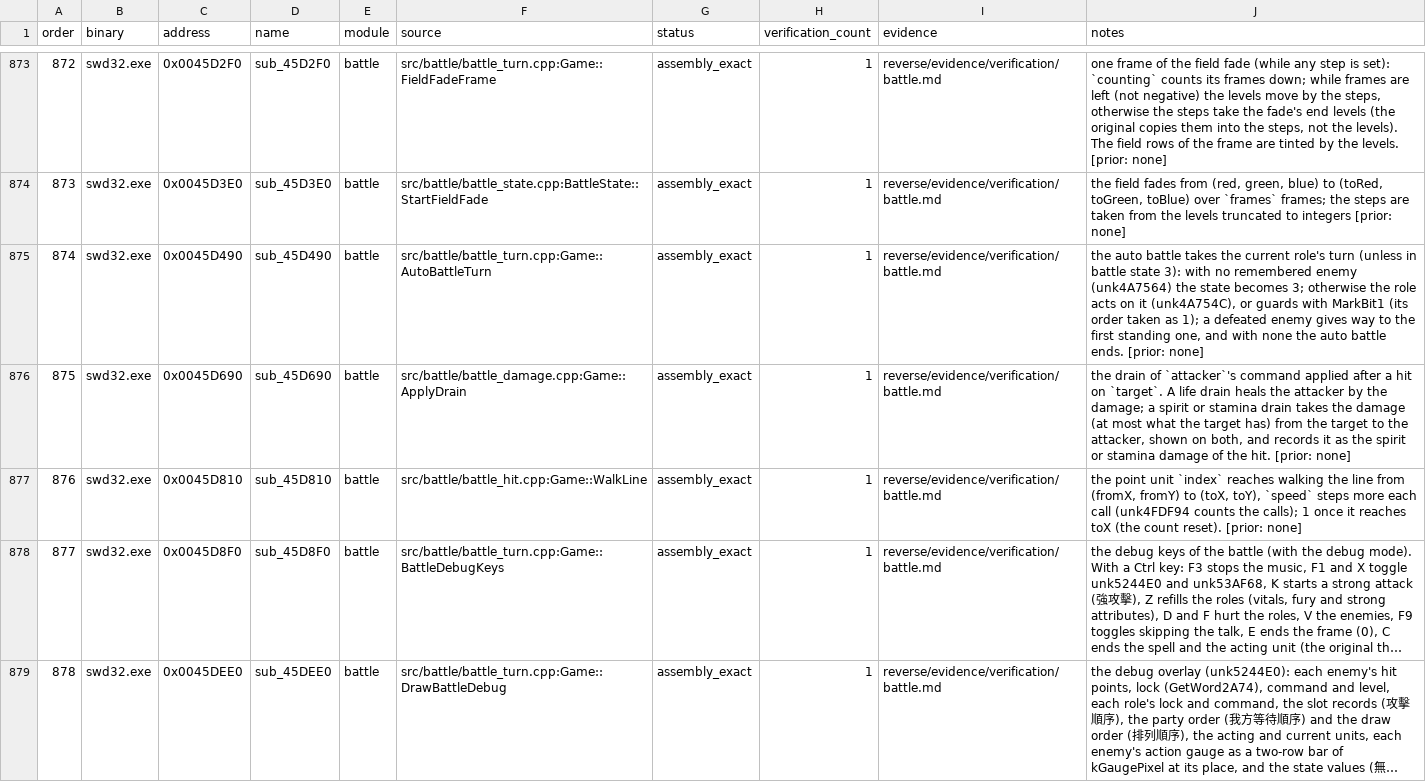
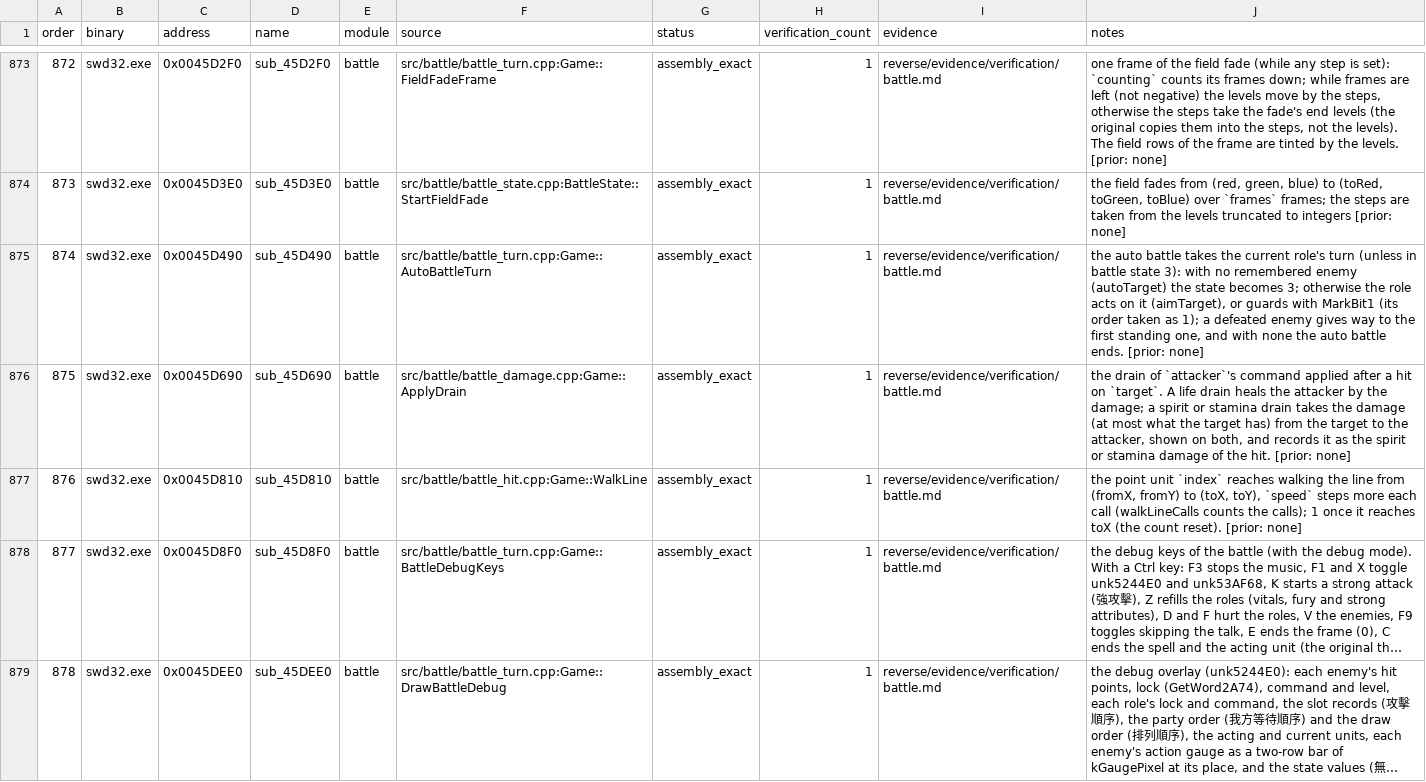
Before and after one commit to Ouroboros/OpenSWD3, a TSV file: reverse/functions.tsv, drawn as a sheet; only a part is shown, gaps mark what is left out; long unchanged cells end in …; the diff covers the shown part only; the diff names each change by its address in the sheet, - before the commit and + after, or states it on an @@ line.

```diff
--- a/reverse/functions.tsv
+++ b/reverse/functions.tsv
-J875 (notes): …remembered enemy (unk4A7564) the state becomes 3; otherwise the role acts on it (unk4A754C), or guards…
+J875 (notes): …remembered enemy (autoTarget) the state becomes 3; otherwise the role acts on it (aimTarget), or guards…
-J877 (notes): …each call (unk4FDF94 counts the…
+J877 (notes): …each call (walkLineCalls counts the…
```
Also changed, not shown: 35 edited cells elsewhere in this file, reverse/analysis/globals.tsv, 17 other files.
